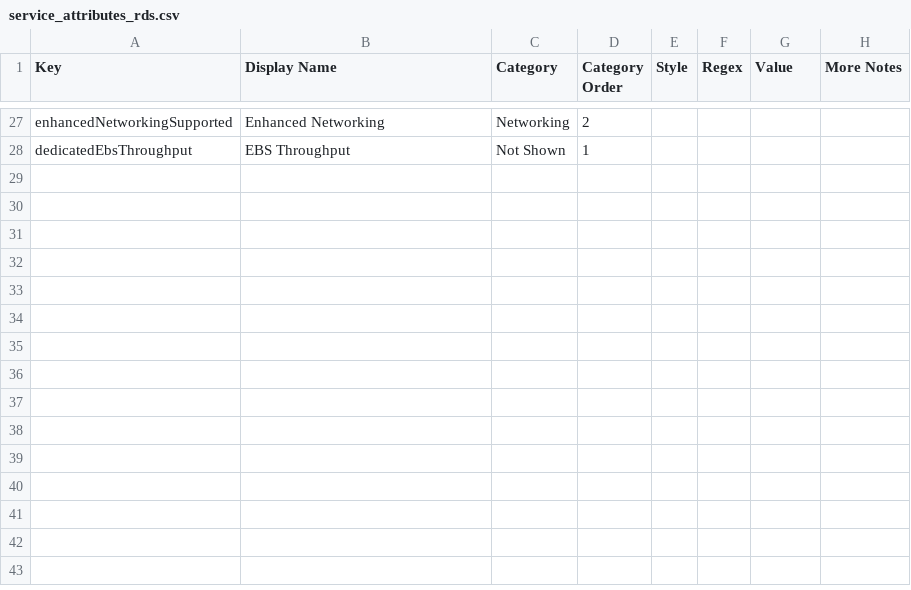
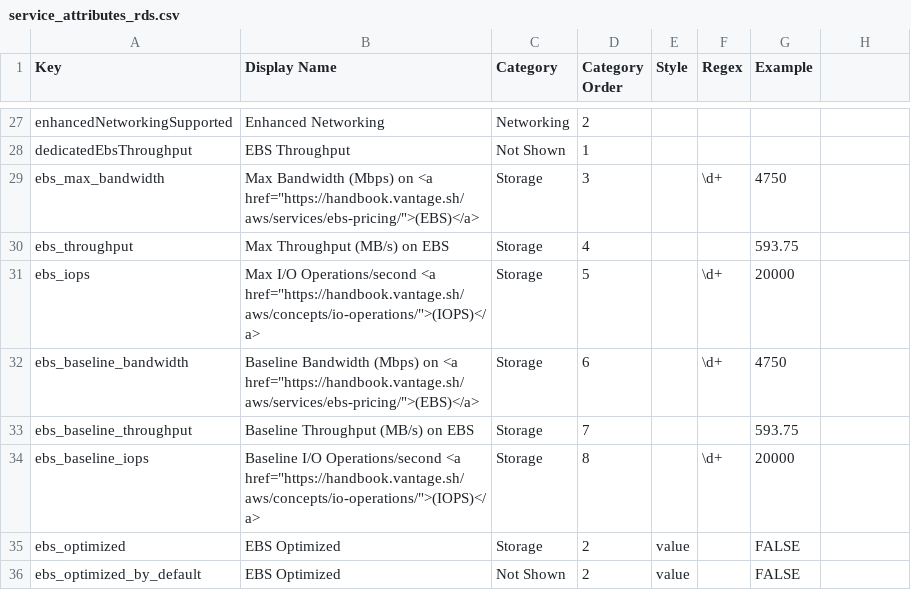
Before and after one commit to vantage-sh/ec2instances.info, a CSV file: meta/service_attributes_rds.csv, drawn as a sheet; only a part is shown, gaps mark what is left out; the diff names each change by its address in the sheet, - before the commit and + after, or states it on an @@ line.

```diff
--- a/meta/service_attributes_rds.csv
+++ b/meta/service_attributes_rds.csv
-G1: Value
+G1: Example
-H1: More Notes
+H1: (empty)
+row 29: ebs_max_bandwidth | Max Bandwidth (Mbps) on <a href="https://handbook.vantage.sh/aws/services/ebs-pricing/">(EBS)</a> | Storage | 3 |  | \d+ | 4750
+row 30: ebs_throughput | Max Throughput (MB/s) on EBS | Storage | 4 |  |  | 593.75
+row 31: ebs_iops | Max I/O Operations/second <a href="https://handbook.vantage.sh/aws/concepts/io-operations/">(IOPS)</a> | Storage | 5 |  | \d+ | 20000
+row 32: ebs_baseline_bandwidth | Baseline Bandwidth (Mbps) on <a href="https://handbook.vantage.sh/aws/services/ebs-pricing/">(EBS)</a> | Storage | 6 |  | \d+ | 4750
+row 33: ebs_baseline_throughput | Baseline Throughput (MB/s) on EBS | Storage | 7 |  |  | 593.75
+row 34: ebs_baseline_iops | Baseline I/O Operations/second <a href="https://handbook.vantage.sh/aws/concepts/io-operations/">(IOPS)</a> | Storage | 8 |  | \d+ | 20000
+row 35: ebs_optimized | EBS Optimized | Storage | 2 | value |  | FALSE
+row 36: ebs_optimized_by_default | EBS Optimized | Not Shown | 2 | value |  | FALSE
```
Also changed, not shown: 3 other files.
